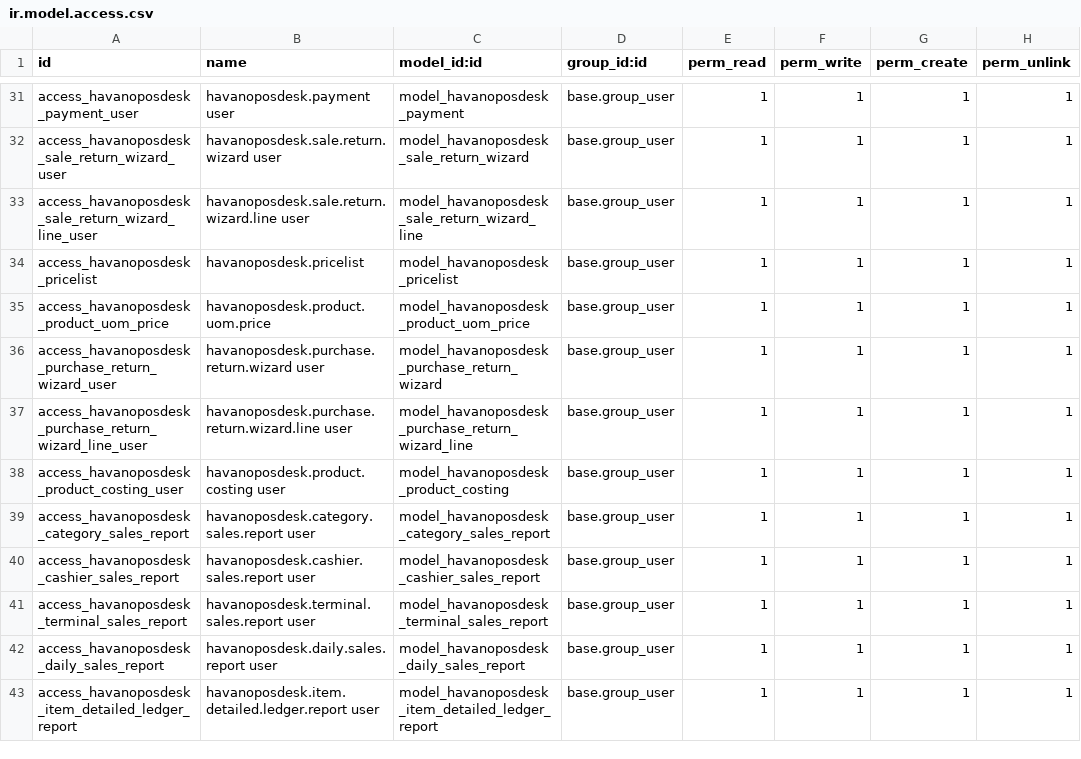
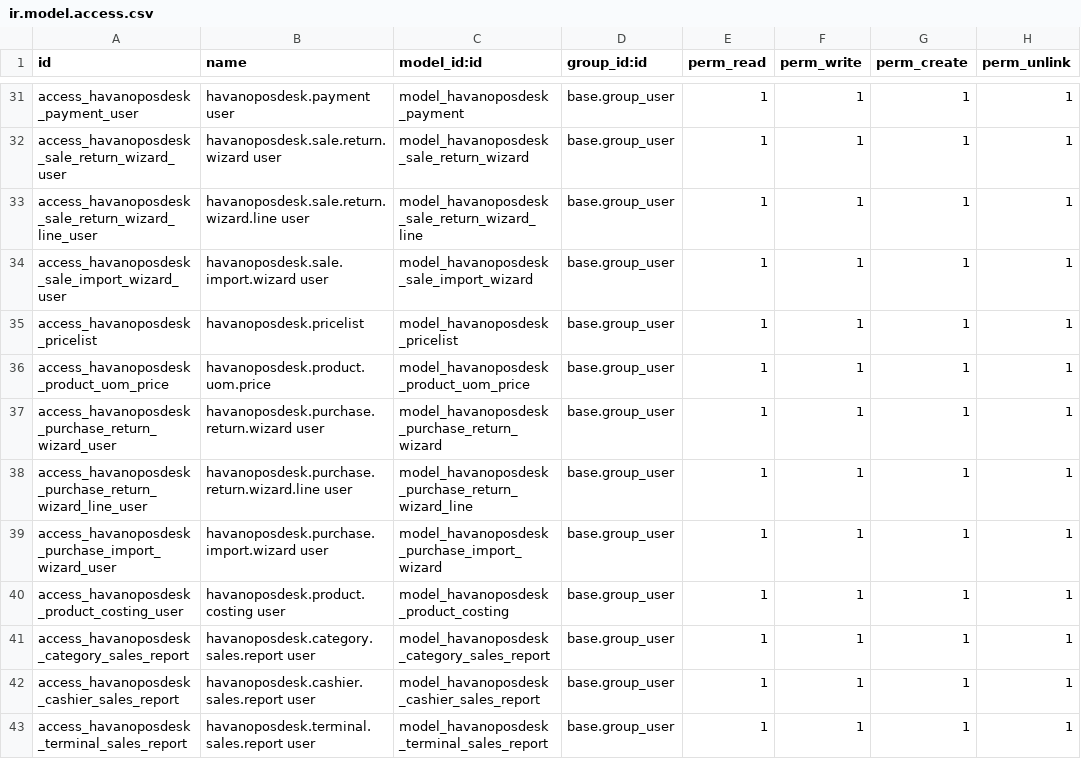
Before and after one commit to draftpos/havanoposdesk_odoo, a CSV file: security/ir.model.access.csv, drawn as a sheet; only a part is shown, gaps mark what is left out; the shorter side is filled out with more unchanged rows; the diff names each change by its address in the sheet, - before the commit and + after, or states it on an @@ line.

Commit message:
feat(import): add smart sales and purchase invoice importer wizards with data verification and hierarchical line grouping

```diff
--- a/security/ir.model.access.csv
+++ b/security/ir.model.access.csv
+row 34: access_havanoposdesk_sale_import_wizard_user | havanoposdesk.sale.import.wizard user | model_havanoposdesk_sale_import_wizard | base.group_user | 1 | 1 | 1 | 1
+row 39: access_havanoposdesk_purchase_import_wizard_user | havanoposdesk.purchase.import.wizard user | model_havanoposdesk_purchase_import_wizard | base.group_user | 1 | 1 | 1 | 1
```
Also changed, not shown: 7 other files.
